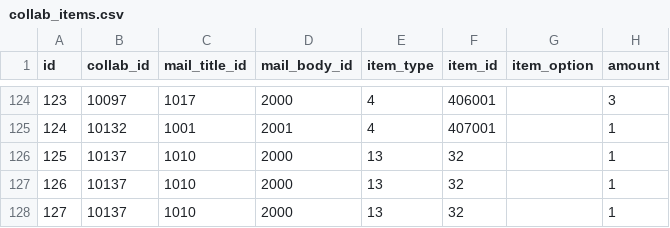
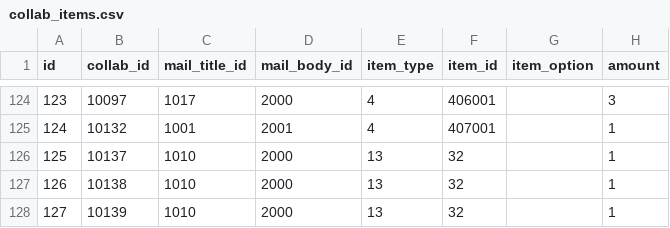
Before and after one commit to ketakeda/MTC-Plan, a CSV file: master/csv/collab_items.csv, drawn as a sheet; only a part is shown, gaps mark what is left out.

Commit message:
【ハラ】ワールドホビーフェアの報酬修正

```diff
--- a/master/csv/collab_items.csv
+++ b/master/csv/collab_items.csv
@@ -126,3 +126,3 @@ id,collab_id,mail_title_id,mail_body_id,item_type,item_id,item_option,amount
 125,10137,1010,2000,13,32,"",1
-126,10137,1010,2000,13,32,"",1
-127,10137,1010,2000,13,32,"",1
+126,10138,1010,2000,13,32,"",1
+127,10139,1010,2000,13,32,"",1
```
